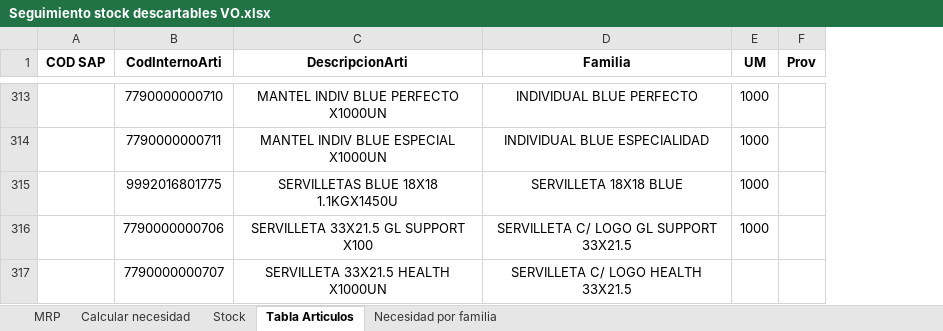
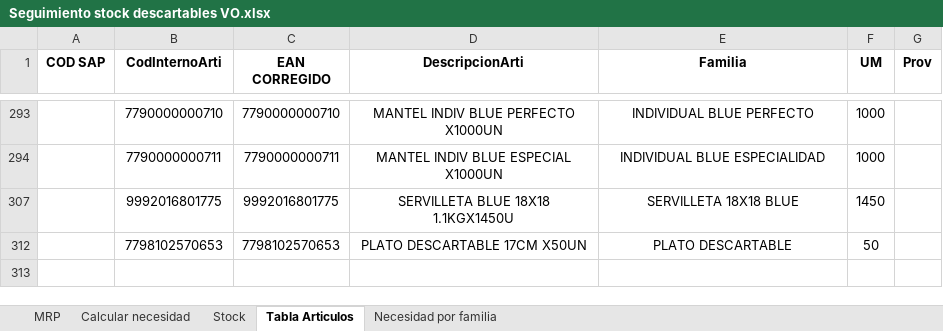
Before and after one commit to SpiderWacho/stock_grupol, an Excel workbook: Files/Seguimiento stock descartables VO.xlsx, sheet Tabla Articulos, drawn as a sheet; only a part is shown, gaps mark what is left out; values as stored, in another font and other column widths than the file's, no borders; conditional formats and table styles not drawn; removed rows and columns are numbered as before the commit, all else as after; the diff covers the shown part only; the diff names each change by its address in the sheet, - before the commit and + after, or states it on an @@ line.

```diff
--- a/Files/Seguimiento stock descartables VO.xlsx (sheet Tabla Articulos)
+++ b/Files/Seguimiento stock descartables VO.xlsx (sheet Tabla Articulos)
+column C (EAN CORREGIDO), rows 293-307: 7790000000710 | 7790000000711 | 9992016801775
-D307 (DescripcionArti): SERVILLETAS BLUE 18X18 1.1KGX1450U
+D307 (DescripcionArti): SERVILLETA BLUE 18X18 1.1KGX1450U
-F307 (UM): 1000
+F307 (UM): 1450
-row 316:  | 7790000000706 | SERVILLETA 33X21.5 GL SUPPORT X100 | SERVILLETA C/ LOGO GL SUPPORT 33X21.5 | 1000
-row 317:  | 7790000000707 | SERVILLETA 33X21.5 HEALTH X1000UN | SERVILLETA C/ LOGO HEALTH 33X21.5
+row 312:  | 7798102570653 | 7798102570653 | PLATO DESCARTABLE 17CM X50UN | PLATO DESCARTABLE | 50
```
Also changed, not shown: 296 removed rows and 6 edited cells elsewhere in this sheet, sheet Calcular necesidad, sheet Necesidad por familia, sheet Stock, sheet MRP, hidden cells, Files/Seguimiento stock descartables ATLANTICO.xlsx, Stock depositos.xlsx, 2 other files.
